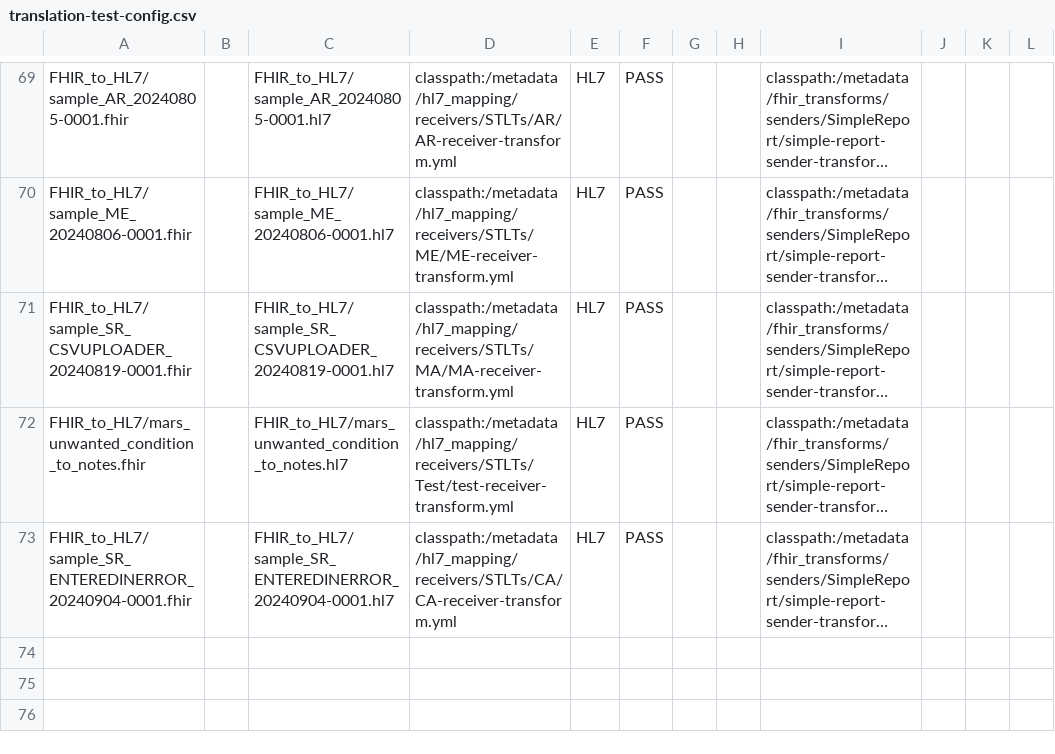
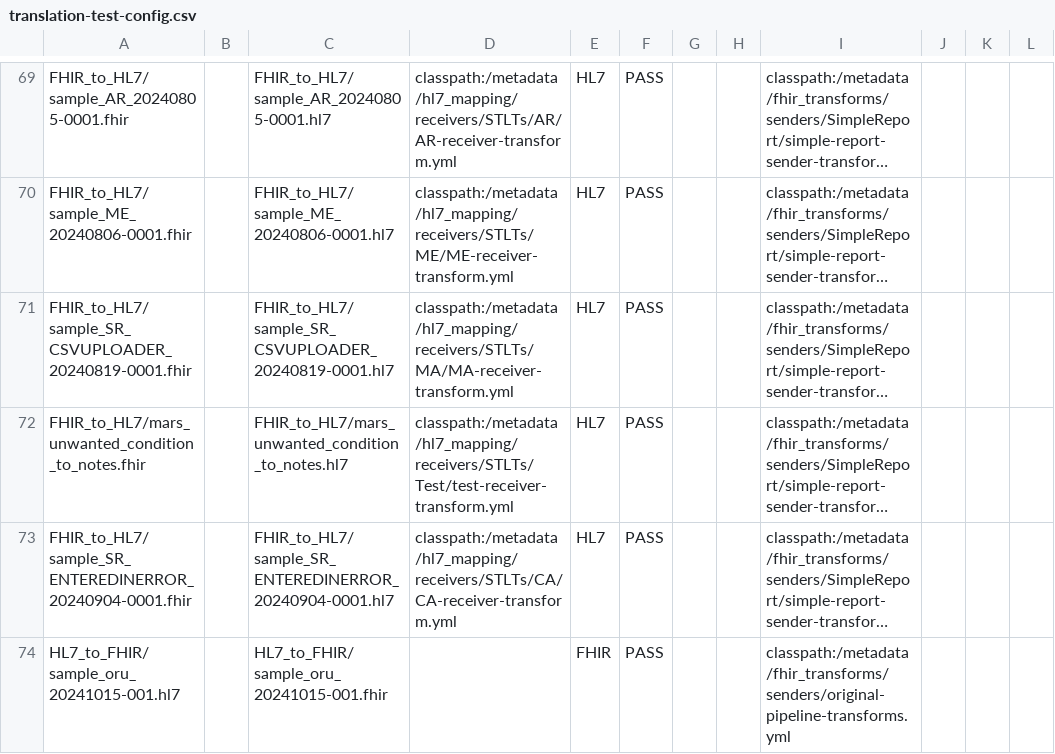
Before and after one commit to CDCgov/prime-reportstream, a CSV file: prime-router/src/testIntegration/resources/datatests/translation-test-config.csv, drawn as a sheet; only a part is shown, gaps mark what is left out; long unchanged cells end in …; the diff names each change by its address in the sheet, - before the commit and + after, or states it on an @@ line.

Commit message:
add integration test for HL7 to FHIR for ORU

```diff
--- a/prime-router/src/testIntegration/resources/datatests/translation-test-config.csv
+++ b/prime-router/src/testIntegration/resources/datatests/translation-test-config.csv
+row 74: HL7_to_FHIR/sample_oru_20241015-001.hl7 |  | HL7_to_FHIR/sample_oru_20241015-001.fhir |  | FHIR | PASS |  |  | classpath:/metadata/fhir_transforms/senders/original-pipeline-transforms.yml
```
Also changed, not shown: 2 other files.
